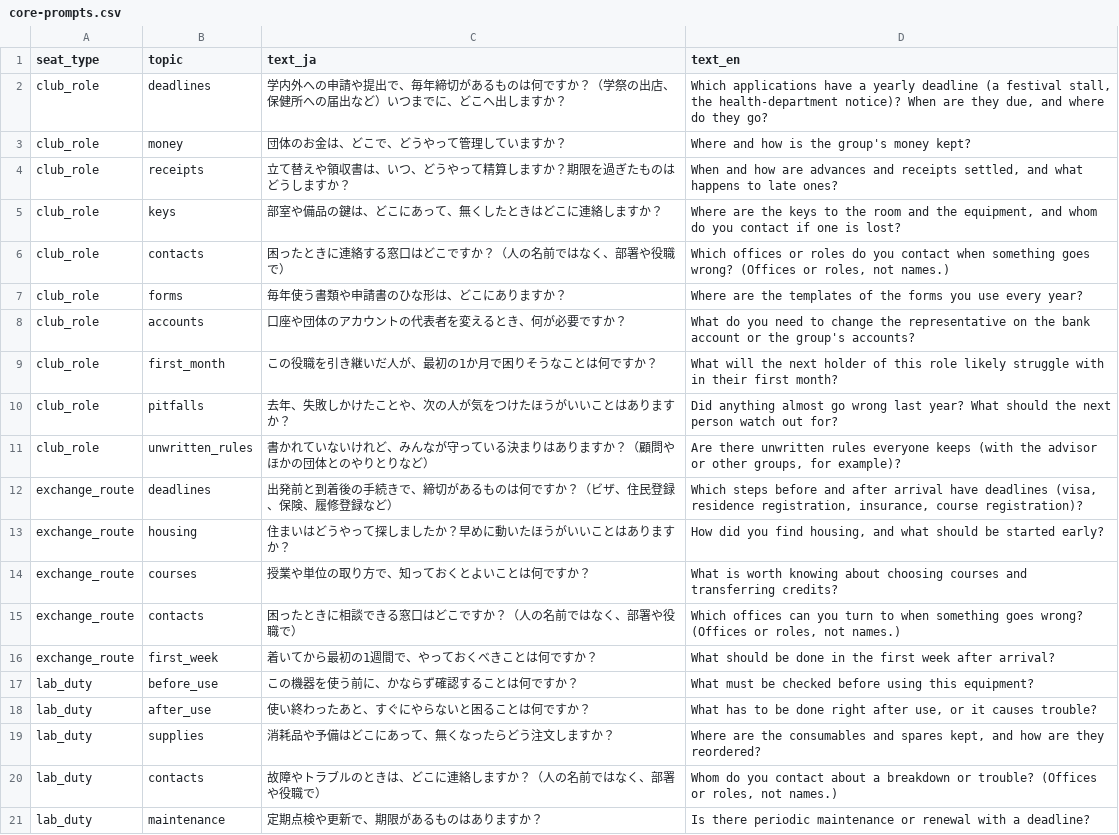
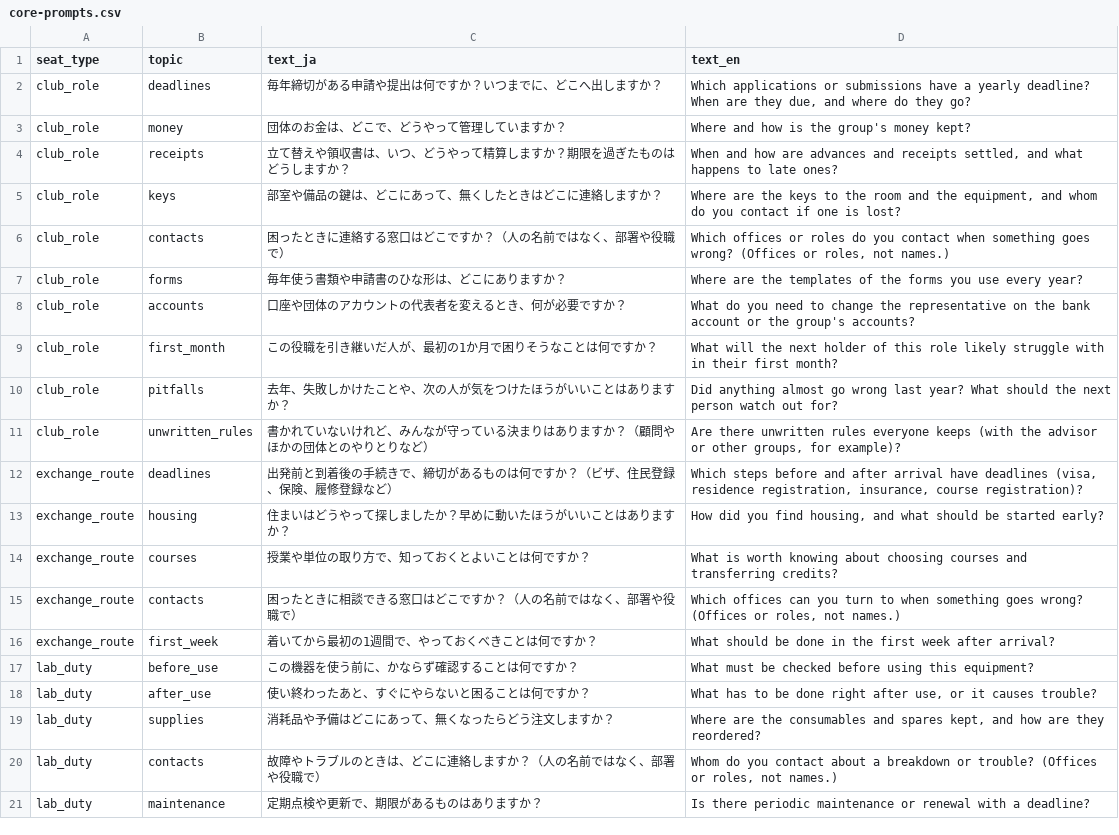
Before and after one commit to jphacks/tka_2620, a CSV file: seed/core-prompts.csv, drawn as a sheet.

```diff
--- a/seed/core-prompts.csv
+++ b/seed/core-prompts.csv
@@ -1,3 +1,3 @@
 seat_type,topic,text_ja,text_en
-club_role,deadlines,学内外への申請や提出で、毎年締切があるものは何ですか？（学祭の出店、保健所への届出など）いつまでに、どこへ出しますか？,"Which applications have a yearly deadline (a festival stall, the health-department notice)? When are they due, and where do they go?"
+club_role,deadlines,毎年締切がある申請や提出は何ですか？いつまでに、どこへ出しますか？,"Which applications or submissions have a yearly deadline? When are they due, and where do they go?"
 club_role,money,団体のお金は、どこで、どうやって管理していますか？,Where and how is the group's money kept?
```
Also changed, not shown: 3 other files.
